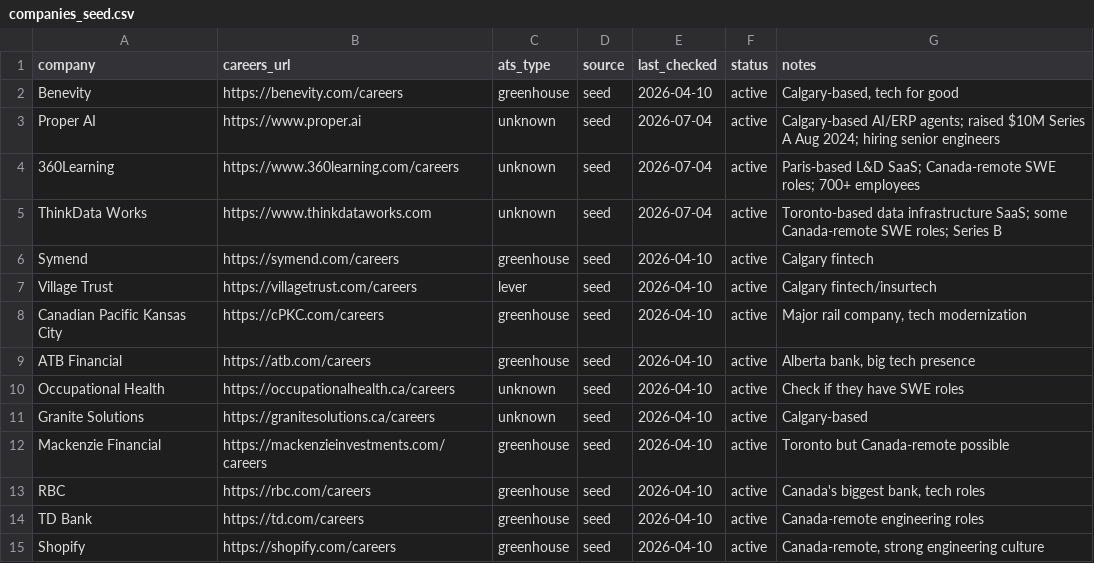
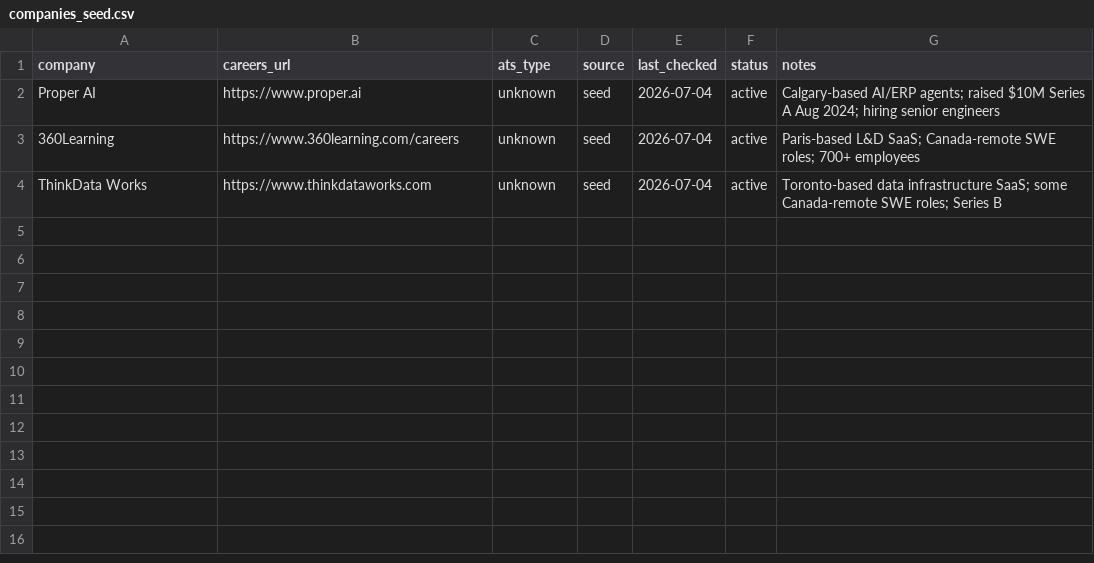
Before and after one commit to opsclawd/career-targets, a CSV file: careers/companies_seed.csv, drawn as a sheet.

Commit message:
Weekly review 2026-07-18: close non-SWE jobs, seed cleanup, promote Proper AI/360Learning/ThinkData Works
- jobs_registry: mark Rokt Territory Account Executive and Samsara Account Executive as closed (non-SWE)
- companies_seed: remove 11 entries already promoted to registry or rejected; keep only 3 pending (Proper AI, 360Learning, ThinkData Works)
- careers_registry: promote Proper AI, 360Learning, ThinkData Works from seed
- Add weekly-review-2026-07-18.md

```diff
--- a/careers/companies_seed.csv
+++ b/careers/companies_seed.csv
@@ -1,3 +1,2 @@
 company,careers_url,ats_type,source,last_checked,status,notes
-Benevity,https://benevity.com/careers,greenhouse,seed,2026-04-10,active,"Calgary-based, tech for good"
 Proper AI,https://www.proper.ai,unknown,seed,2026-07-04,active,"Calgary-based AI/ERP agents; raised $10M Series A Aug 2024; hiring senior engineers"
@@ -5,11 +4 @@ Proper AI,https://www.proper.ai,unknown,seed,2026-07-04,active,"Calgary-based AI
 ThinkData Works,https://www.thinkdataworks.com,unknown,seed,2026-07-04,active,"Toronto-based data infrastructure SaaS; some Canada-remote SWE roles; Series B"
-Symend,https://symend.com/careers,greenhouse,seed,2026-04-10,active,"Calgary fintech"
-Village Trust,https://villagetrust.com/careers,lever,seed,2026-04-10,active,"Calgary fintech/insurtech"
-Canadian Pacific Kansas City,https://cPKC.com/careers,greenhouse,seed,2026-04-10,active,"Major rail company, tech modernization"
-ATB Financial,https://atb.com/careers,greenhouse,seed,2026-04-10,active,"Alberta bank, big tech presence"
-Occupational Health,https://occupationalhealth.ca/careers,unknown,seed,2026-04-10,active,"Check if they have SWE roles"
-Granite Solutions,https://granitesolutions.ca/careers,unknown,seed,2026-04-10,active,"Calgary-based"
-Mackenzie Financial,https://mackenzieinvestments.com/careers,greenhouse,seed,2026-04-10,active,"Toronto but Canada-remote possible"
-RBC,https://rbc.com/careers,greenhouse,seed,2026-04-10,active,"Canada's biggest bank, tech roles"
-TD Bank,https://td.com/careers,greenhouse,seed,2026-04-10,active,"Canada-remote engineering roles"
-Shopify,https://shopify.com/careers,greenhouse,seed,2026-04-10,active,"Canada-remote, strong engineering culture"
```
Also changed, not shown: careers/careers_registry.csv, careers/jobs_registry.csv, 1 other file.
